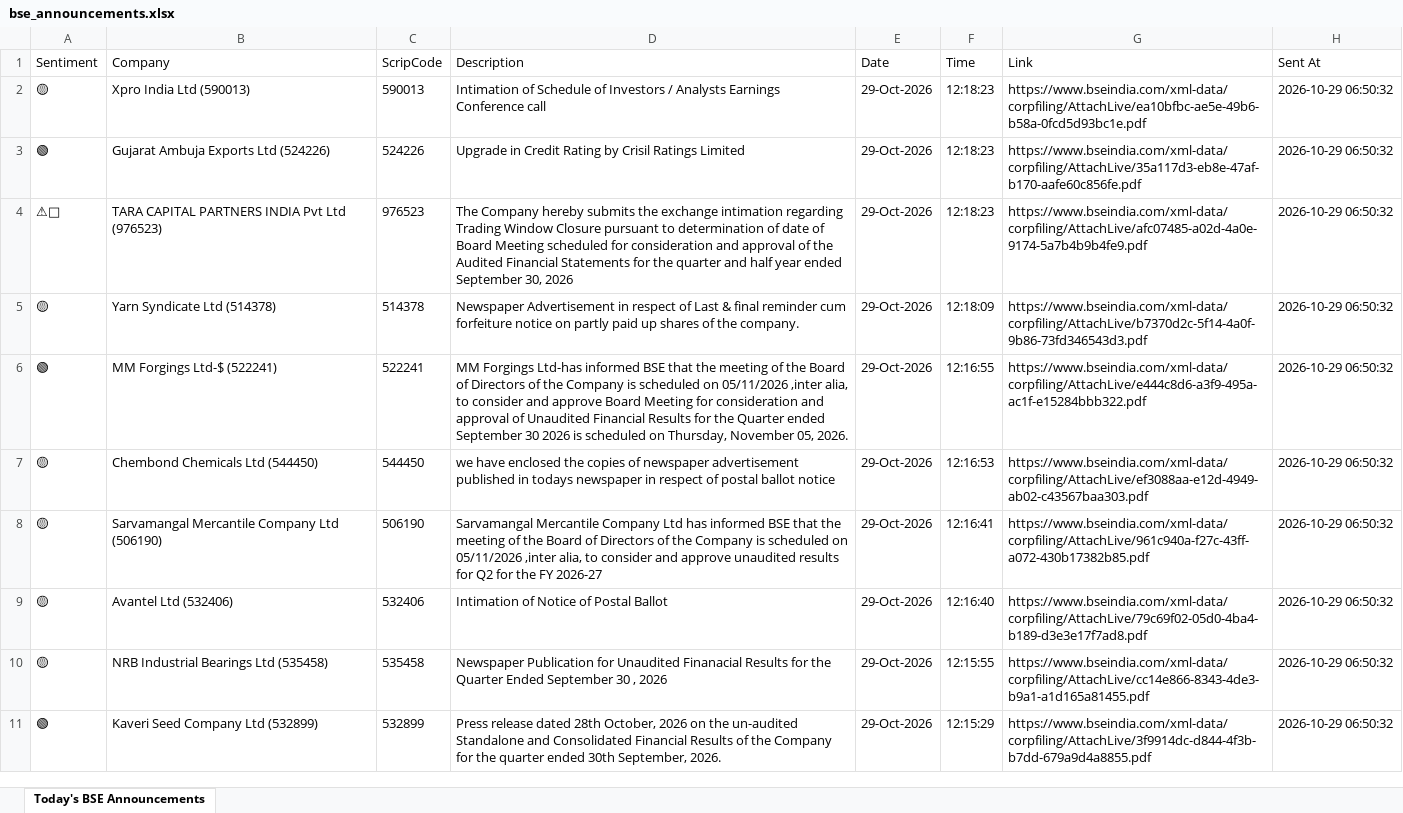
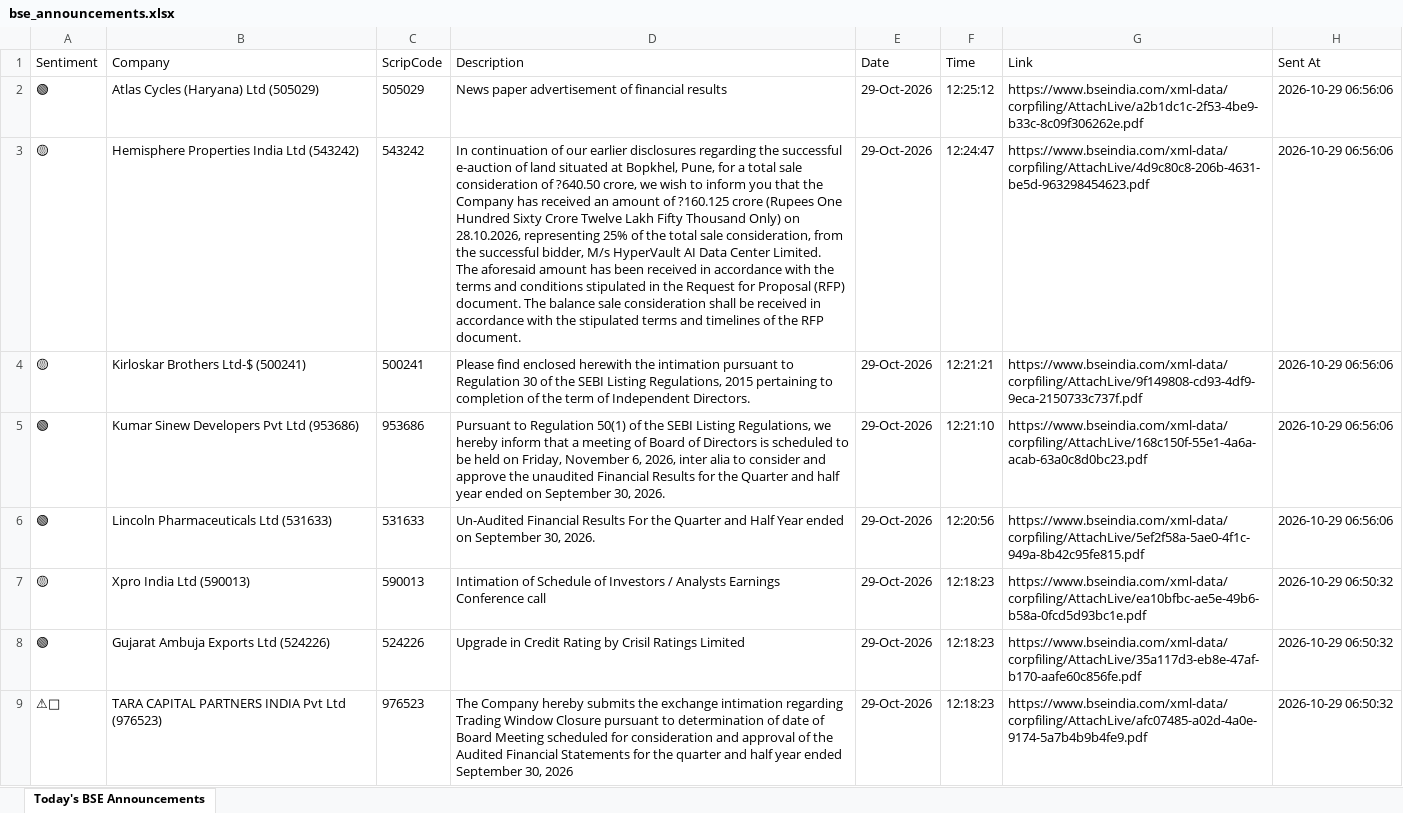
Before and after one commit to divy008/Levnse, an Excel workbook: bse_announcements.xlsx, sheet Today's BSE Announcements, drawn as a sheet; only a part is shown; the shorter side is filled out with more unchanged rows; values as stored, in another font and other column widths than the file's, no borders; ↵ is a line break in a cell; the diff names each change by its address in the sheet, - before the commit and + after, or states it on an @@ line.

```diff
--- a/bse_announcements.xlsx (sheet Today's BSE Announcements)
+++ b/bse_announcements.xlsx (sheet Today's BSE Announcements)
+row 2: 🟢 | Atlas Cycles (Haryana) Ltd (505029) | 505029 | News paper advertisement of financial results | 29-Oct-2026 | 12:25:12 | https://www.bseindia.com/xml-data/corpfiling/AttachLive/a2b1dc1c-2f53-4be9-b33c-8c09f306262e.pdf | 2026-10-29 06:56:06
+row 3: 🟡 | Hemisphere Properties India Ltd (543242) | 543242 | In continuation of our earlier disclosures regarding the successful e-auction of land situated at Bopkhel, Pune, for a total sale consideration of ?640.50 crore, we wish to inform you that the Company has received an amount of ?160.125 crore (Rupees One Hundred Sixty Crore Twelve Lakh Fifty Thousand Only) on 28.10.2026, representing 25% of the total sale consideration, from the successful bidder, M/s HyperVault AI Data Center Limited. ↵ The aforesaid amount has been received in accordance with the terms and conditions stipulated in the Request for Proposal (RFP) document. The balance sale consideration shall be received in accordance with the stipulated terms and timelines of the RFP document. | 29-Oct-2026 | 12:24:47 | https://www.bseindia.com/xml-data/corpfiling/AttachLive/4d9c80c8-206b-4631-be5d-963298454623.pdf | 2026-10-29 06:56:06
+row 4: 🟡 | Kirloskar Brothers Ltd-$ (500241) | 500241 | Please find enclosed herewith the intimation pursuant to Regulation 30 of the SEBI Listing Regulations, 2015 pertaining to completion of the term of Independent Directors. | 29-Oct-2026 | 12:21:21 | https://www.bseindia.com/xml-data/corpfiling/AttachLive/9f149808-cd93-4df9-9eca-2150733c737f.pdf | 2026-10-29 06:56:06
+row 5: 🟢 | Kumar Sinew Developers Pvt Ltd (953686) | 953686 | Pursuant to Regulation 50(1) of the SEBI Listing Regulations, we hereby inform that a meeting of Board of Directors is scheduled to be held on Friday, November 6, 2026, inter alia to consider and approve the unaudited Financial Results for the Quarter and half year ended on September 30, 2026. | 29-Oct-2026 | 12:21:10 | https://www.bseindia.com/xml-data/corpfiling/AttachLive/168c150f-55e1-4a6a-acab-63a0c8d0bc23.pdf | 2026-10-29 06:56:06
+row 6: 🟢 | Lincoln Pharmaceuticals Ltd (531633) | 531633 | Un-Audited Financial Results For the Quarter and Half Year ended on September 30, 2026. | 29-Oct-2026 | 12:20:56 | https://www.bseindia.com/xml-data/corpfiling/AttachLive/5ef2f58a-5ae0-4f1c-949a-8b42c95fe815.pdf | 2026-10-29 06:56:06
```
Also changed, not shown: announcements.xlsx, 6 other files.
